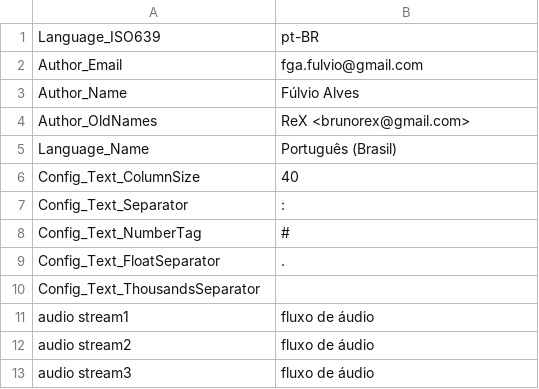
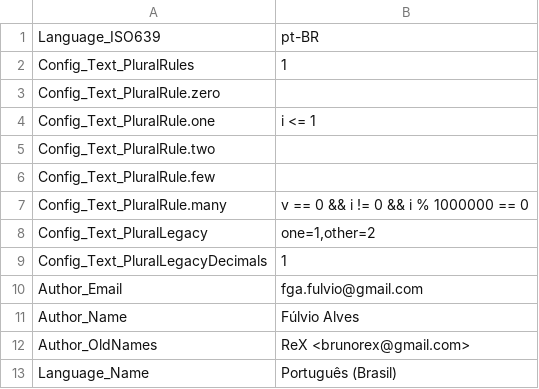
Before and after one commit to MediaArea/MediaInfo, a CSV file: Source/Resource/Plugin/Language/pt-BR.csv, drawn as a sheet; only a part is shown; the shorter side is filled out with more unchanged rows; the diff names each change by its address in the sheet, - before the commit and + after, or states it on an @@ line.

```diff
--- a/Source/Resource/Plugin/Language/pt-BR.csv
+++ b/Source/Resource/Plugin/Language/pt-BR.csv
+row 2: Config_Text_PluralRules | 1
+row 3: Config_Text_PluralRule.zero
+row 4: Config_Text_PluralRule.one | i <= 1
+row 5: Config_Text_PluralRule.two
+row 6: Config_Text_PluralRule.few
+row 7: Config_Text_PluralRule.many | v == 0 && i != 0 && i % 1000000 == 0
+row 8: Config_Text_PluralLegacy | one=1,other=2
+row 9: Config_Text_PluralLegacyDecimals | 1
```
Also changed, not shown: Source/Resource/Plugin/Language/cs.csv, Source/Resource/Plugin/Language/tr.csv, 44 other files.
